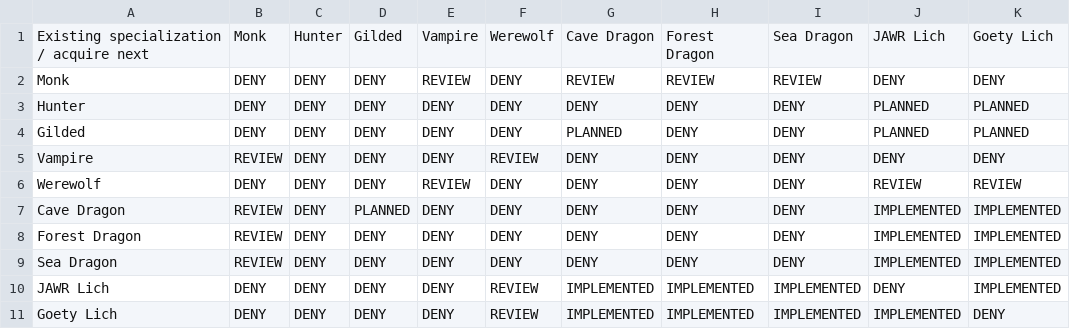
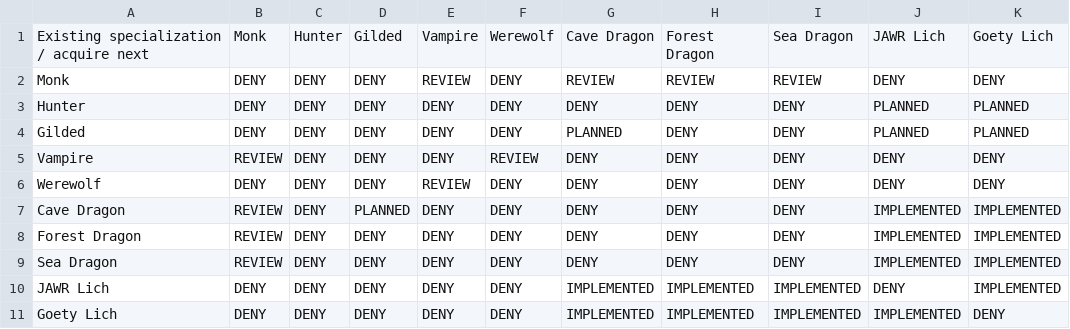
Before and after one commit to heatwaveqc/Too-Much-Magic-Modpack, a CSV file: docs/SPECIALIZATION-COMPATIBILITY.csv, drawn as a sheet.

Commit message:
Deny Werewolf and both lichdom combinations

```diff
--- a/docs/SPECIALIZATION-COMPATIBILITY.csv
+++ b/docs/SPECIALIZATION-COMPATIBILITY.csv
@@ -5,3 +5,3 @@
 "Vampire","REVIEW","DENY","DENY","DENY","REVIEW","DENY","DENY","DENY","DENY","DENY"
-"Werewolf","DENY","DENY","DENY","REVIEW","DENY","DENY","DENY","DENY","REVIEW","REVIEW"
+"Werewolf","DENY","DENY","DENY","REVIEW","DENY","DENY","DENY","DENY","DENY","DENY"
 "Cave Dragon","REVIEW","DENY","PLANNED","DENY","DENY","DENY","DENY","DENY","IMPLEMENTED","IMPLEMENTED"
@@ -9,3 +9,3 @@
 "Sea Dragon","REVIEW","DENY","DENY","DENY","DENY","DENY","DENY","DENY","IMPLEMENTED","IMPLEMENTED"
-"JAWR Lich","DENY","DENY","DENY","DENY","REVIEW","IMPLEMENTED","IMPLEMENTED","IMPLEMENTED","DENY","IMPLEMENTED"
-"Goety Lich","DENY","DENY","DENY","DENY","REVIEW","IMPLEMENTED","IMPLEMENTED","IMPLEMENTED","IMPLEMENTED","DENY"
+"JAWR Lich","DENY","DENY","DENY","DENY","DENY","IMPLEMENTED","IMPLEMENTED","IMPLEMENTED","DENY","IMPLEMENTED"
+"Goety Lich","DENY","DENY","DENY","DENY","DENY","IMPLEMENTED","IMPLEMENTED","IMPLEMENTED","IMPLEMENTED","DENY"
```
Also changed, not shown: 1 other file.
